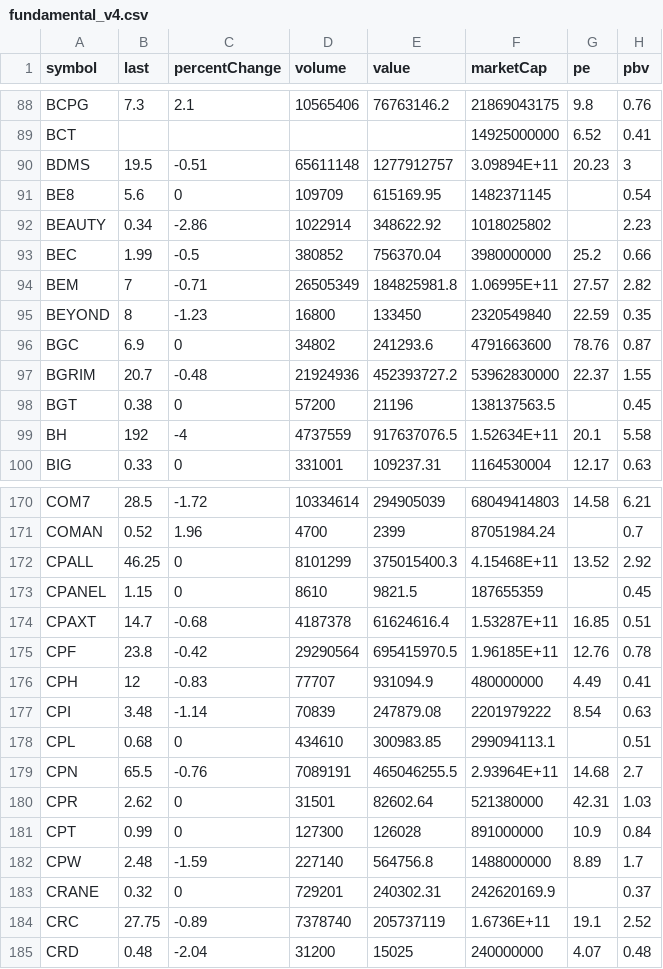
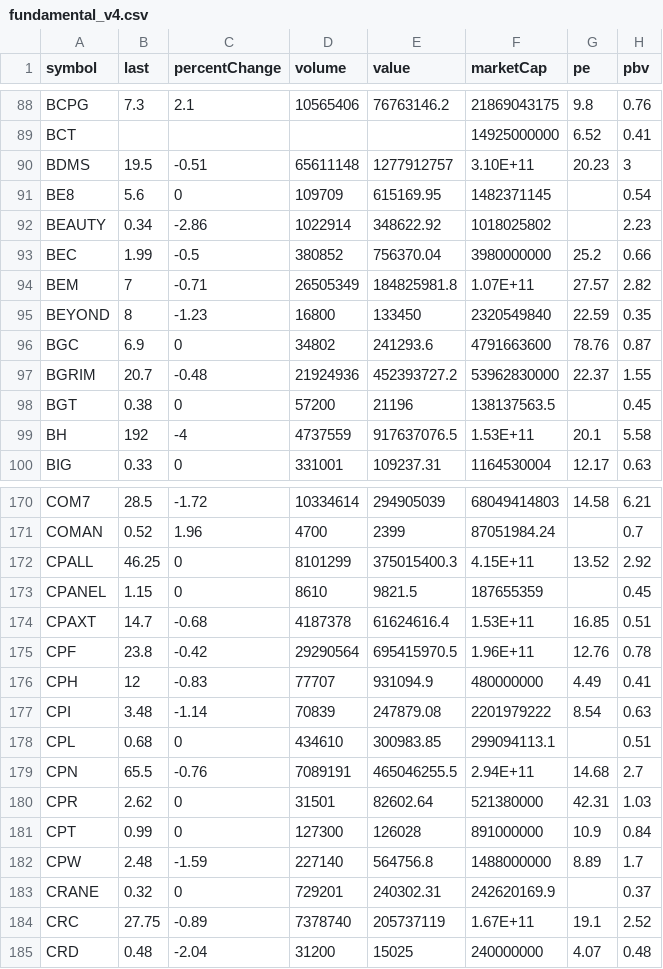
Before and after one commit to Somyotthanimwas/FundamentalWeb, a CSV file: data/fundamental_v4.csv, drawn as a sheet; only a part is shown, gaps mark what is left out; the diff covers the shown part only; the diff names each change by its address in the sheet, - before the commit and + after, or states it on an @@ line.

Commit message:
Auto sync V4 fundamental CSV

```diff
--- a/data/fundamental_v4.csv
+++ b/data/fundamental_v4.csv
-F90 (marketCap): 3.09894E+11
+F90 (marketCap): 3.10E+11
-F94 (marketCap): 1.06995E+11
+F94 (marketCap): 1.07E+11
-F99 (marketCap): 1.52634E+11
+F99 (marketCap): 1.53E+11
-F172 (marketCap): 4.15468E+11
+F172 (marketCap): 4.15E+11
-F174 (marketCap): 1.53287E+11
+F174 (marketCap): 1.53E+11
-F175 (marketCap): 1.96185E+11
+F175 (marketCap): 1.96E+11
-F179 (marketCap): 2.93964E+11
+F179 (marketCap): 2.94E+11
-F184 (marketCap): 1.6736E+11
+F184 (marketCap): 1.67E+11
```
Also changed, not shown: 26 edited cells elsewhere in this file.
